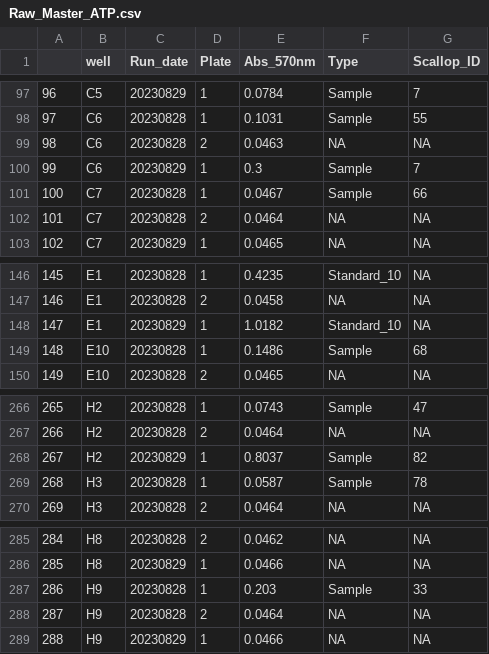
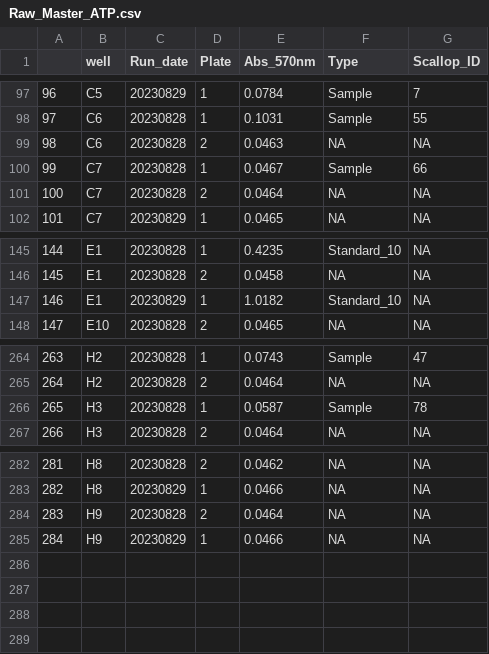
Before and after one commit to NEFSC/EAD-ASEB-Airradians_CellularMolecular_OA, a CSV file: RAnalysis/Data/Colorimetric_assays/ATP/Raw_Master_ATP.csv, drawn as a sheet; only a part is shown, gaps mark what is left out; removed rows and columns are numbered as before the commit, all else as after; the diff names each change by its address in the sheet, - before the commit and + after, or states it on an @@ line.

```diff
--- a/RAnalysis/Data/Colorimetric_assays/ATP/Raw_Master_ATP.csv
+++ b/RAnalysis/Data/Colorimetric_assays/ATP/Raw_Master_ATP.csv
-row 100: 99 | C6 | 20230829 | 1 | 0.3 | Sample | 7
@@ column A renumbered from row 100 down @@
-row 149: 148 | E10 | 20230828 | 1 | 0.1486 | Sample | 68
-row 268: 267 | H2 | 20230829 | 1 | 0.8037 | Sample | 82
-row 287: 286 | H9 | 20230828 | 1 | 0.203 | Sample | 33
```
Also changed, not shown: RAnalysis/Data/Colorimetric_assays/ATP/Calc_Master_ATP.csv, RAnalysis/Data/Colorimetric_assays/ATP_Master.csv, 7 other files.
